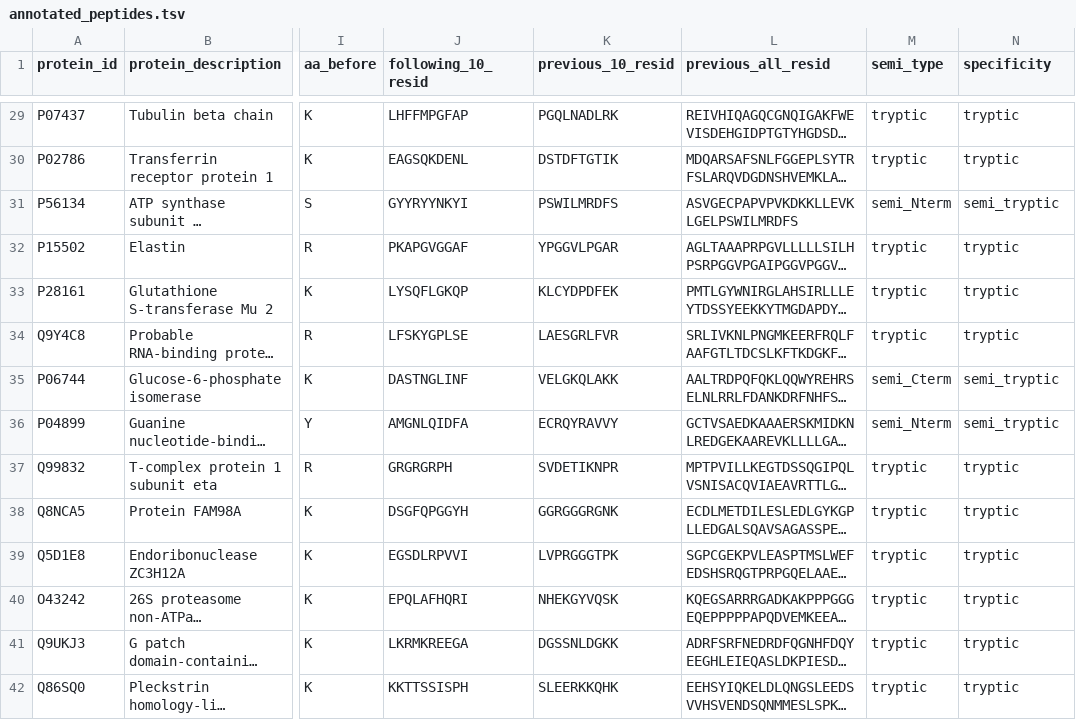
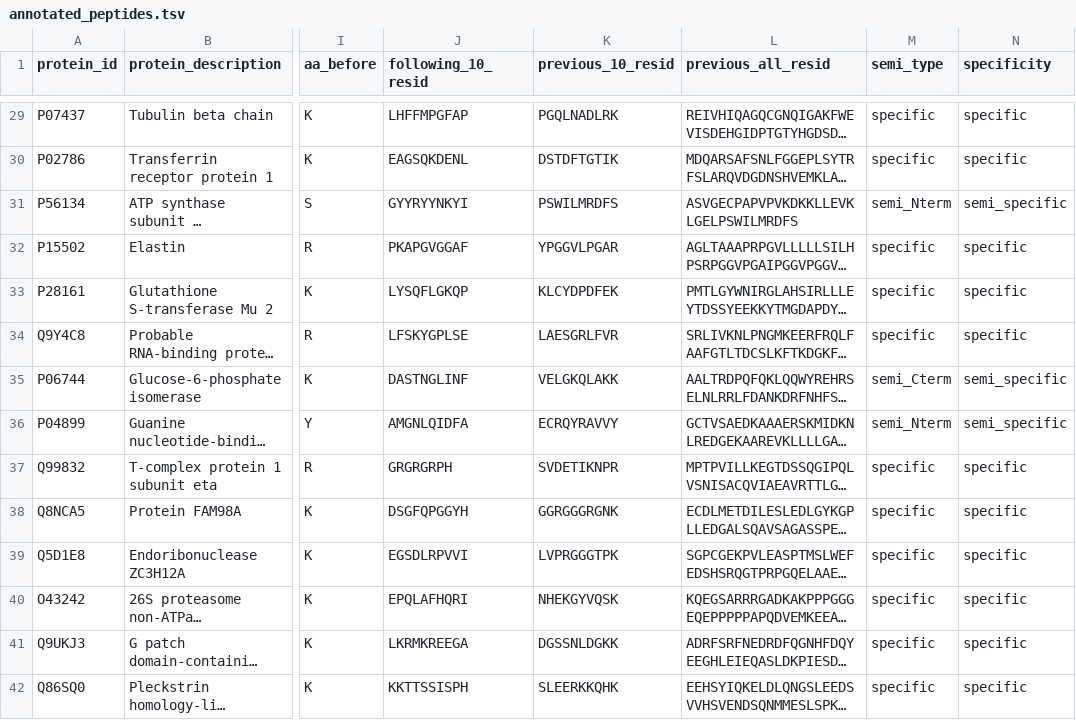
Before and after one commit to MiguelCos/mapping_peptides_to_proteins_from_fasta_file, a TSV file: output/sample/annotated_peptides.tsv, drawn as a sheet; only a part is shown, gaps mark what is left out; long unchanged cells end in …; the diff covers the shown part only; the diff names each change by its address in the sheet, - before the commit and + after, or states it on an @@ line.

```diff
--- a/output/sample/annotated_peptides.tsv
+++ b/output/sample/annotated_peptides.tsv
-M29:M30 (semi_type): tryptic
+M29:M30 (semi_type): specific
-N29:N30 (specificity): tryptic
+N29:N30 (specificity): specific
-N31 (specificity): semi_tryptic
+N31 (specificity): semi_specific
-M32:M34 (semi_type): tryptic
+M32:M34 (semi_type): specific
-N32:N34 (specificity): tryptic
+N32:N34 (specificity): specific
-N35:N36 (specificity): semi_tryptic
+N35:N36 (specificity): semi_specific
-M37:M42 (semi_type): tryptic
+M37:M42 (semi_type): specific
-N37:N42 (specificity): tryptic
+N37:N42 (specificity): specific
```
Also changed, not shown: 161 edited cells elsewhere in this file, data/sample/sample_tabular.tsv, 4 other files.
